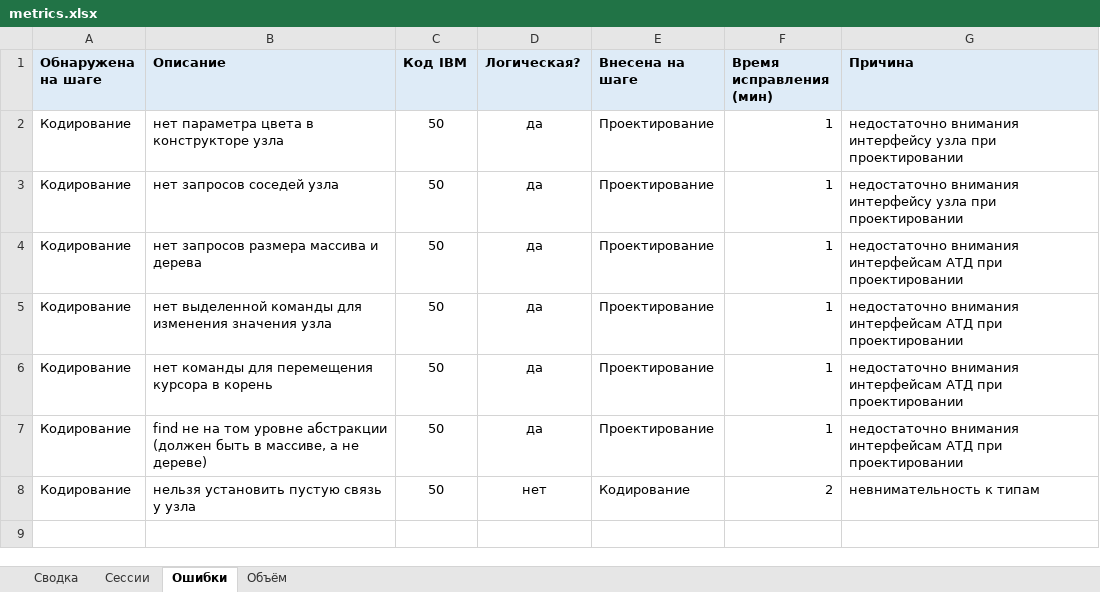
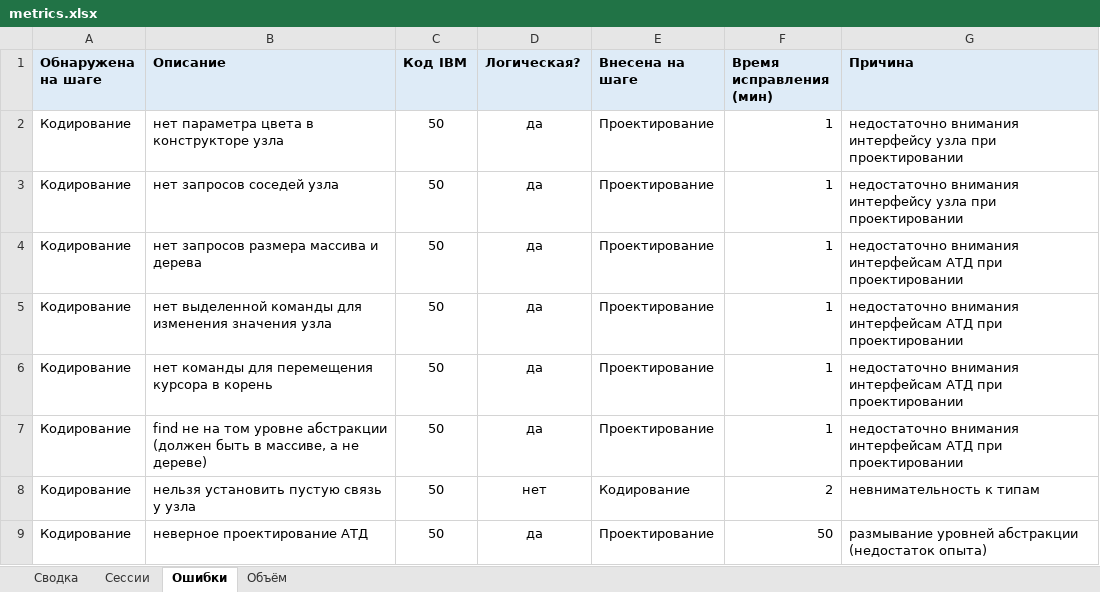
Before and after one commit to MaksimZh/ooap1, an Excel workbook: 08_assoc_array/metrics.xlsx, sheet Ошибки, drawn as a sheet; values as stored, in another font and other column widths than the file's, no borders; the diff names each change by its address in the sheet, - before the commit and + after, or states it on an @@ line.

```diff
--- a/08_assoc_array/metrics.xlsx (sheet Ошибки)
+++ b/08_assoc_array/metrics.xlsx (sheet Ошибки)
+row 9: Кодирование | неверное проектирование АТД | 50 | да | Проектирование | 50 | размывание уровней абстракции (недостаток опыта)
```
Also changed, not shown: sheet Сводка, sheet Сессии, 2 other files.
